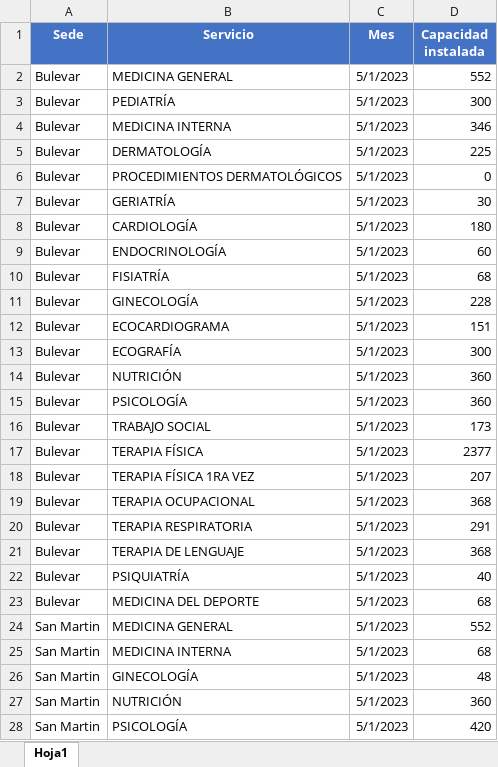
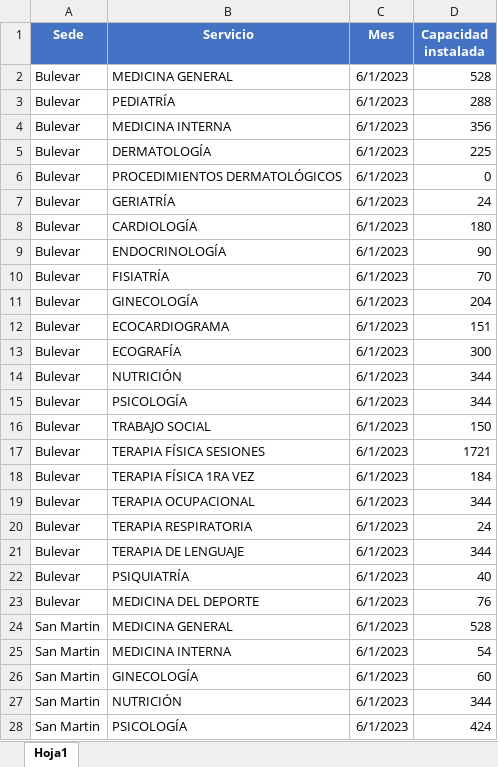
Before and after one commit to BIClinicos/airflowServer, an Excel workbook: dags/files_pami/Instalada.xlsx, sheet Hoja1, drawn as a sheet; only a part is shown; values as stored, in another font and other column widths than the file's, no borders; table styles not drawn; the diff covers the shown part only; the diff names each change by its address in the sheet, - before the commit and + after, or states it on an @@ line.

```diff
--- a/dags/files_pami/Instalada.xlsx (sheet Hoja1)
+++ b/dags/files_pami/Instalada.xlsx (sheet Hoja1)
-C2:C28 (Mes): 5/1/2023
+C2:C28 (Mes): 6/1/2023
-D2 (Capacidad instalada): 552
+D2 (Capacidad instalada): 528
-D3 (Capacidad instalada): 300
+D3 (Capacidad instalada): 288
-D4 (Capacidad instalada): 346
+D4 (Capacidad instalada): 356
-D7 (Capacidad instalada): 30
+D7 (Capacidad instalada): 24
-D9 (Capacidad instalada): 60
+D9 (Capacidad instalada): 90
-D10 (Capacidad instalada): 68
+D10 (Capacidad instalada): 70
-D11 (Capacidad instalada): 228
+D11 (Capacidad instalada): 204
-D14:D15 (Capacidad instalada): 360
+D14:D15 (Capacidad instalada): 344
-D16 (Capacidad instalada): 173
+D16 (Capacidad instalada): 150
-B17 (Servicio): TERAPIA FÍSICA
+B17 (Servicio): TERAPIA FÍSICA SESIONES
-D17 (Capacidad instalada): 2377
+D17 (Capacidad instalada): 1721
-D18 (Capacidad instalada): 207
+D18 (Capacidad instalada): 184
-D19 (Capacidad instalada): 368
+D19 (Capacidad instalada): 344
-D20 (Capacidad instalada): 291
+D20 (Capacidad instalada): 24
-D21 (Capacidad instalada): 368
+D21 (Capacidad instalada): 344
-D23 (Capacidad instalada): 68
+D23 (Capacidad instalada): 76
-D24 (Capacidad instalada): 552
+D24 (Capacidad instalada): 528
-D25 (Capacidad instalada): 68
+D25 (Capacidad instalada): 54
-D26 (Capacidad instalada): 48
+D26 (Capacidad instalada): 60
-D27 (Capacidad instalada): 360
+D27 (Capacidad instalada): 344
-D28 (Capacidad instalada): 420
+D28 (Capacidad instalada): 424
```
Also changed, not shown: 16 added rows and 17 edited cells elsewhere in this sheet, dags/files_pami/PAMIResolutividad.xlsx, dags/files_pami/SabanaCartagena.xlsx, 32 other files.
